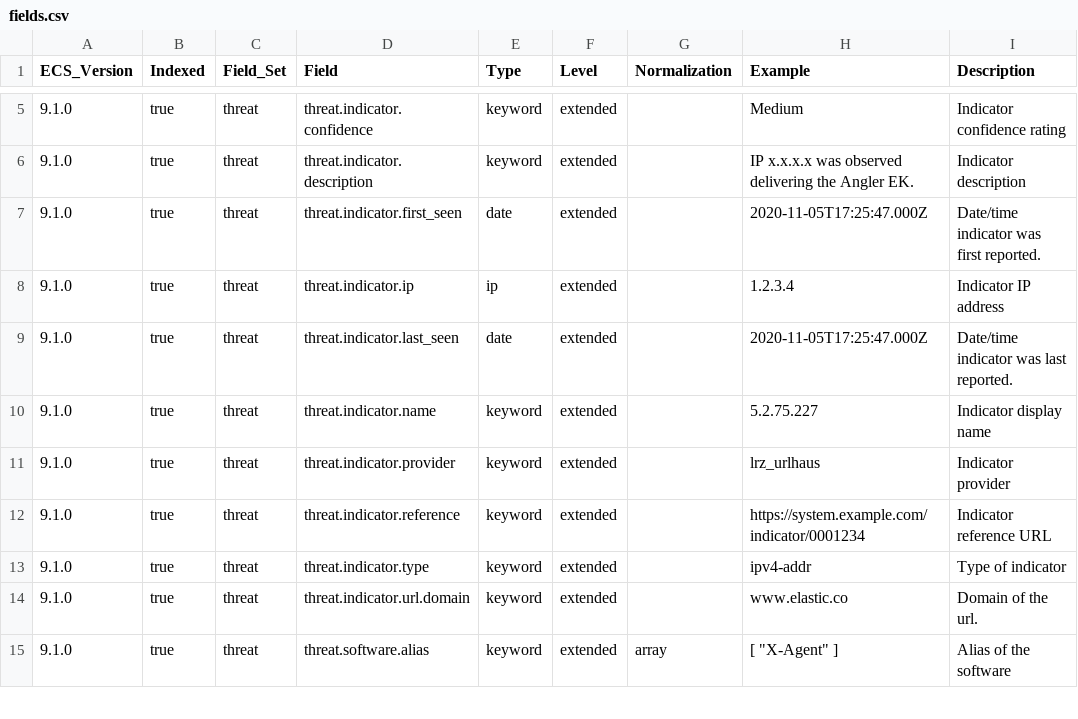
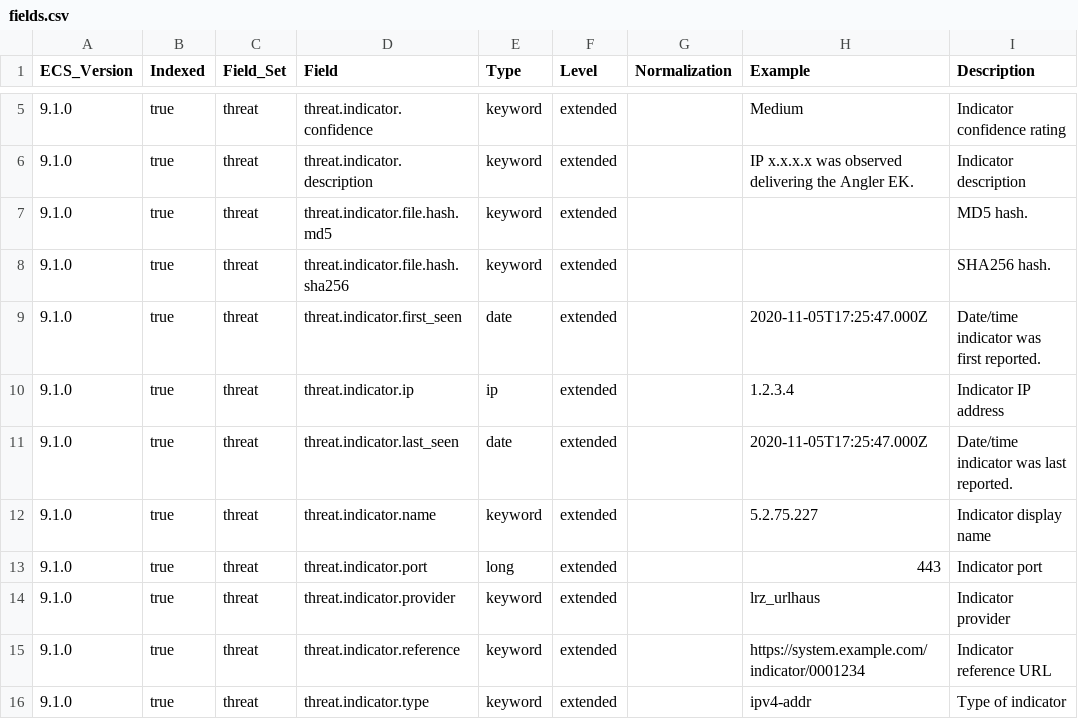
Before and after one commit to wazuh/wazuh-indexer-plugins, a CSV file: ecs/cti/ioc/docs/fields.csv, drawn as a sheet; only a part is shown, gaps mark what is left out; the shorter side is filled out with more unchanged rows; the diff names each change by its address in the sheet, - before the commit and + after, or states it on an @@ line.

```diff
--- a/ecs/cti/ioc/docs/fields.csv
+++ b/ecs/cti/ioc/docs/fields.csv
+row 7: 9.1.0 | true | threat | threat.indicator.file.hash.md5 | keyword | extended |  |  | MD5 hash.
+row 8: 9.1.0 | true | threat | threat.indicator.file.hash.sha256 | keyword | extended |  |  | SHA256 hash.
+row 13: 9.1.0 | true | threat | threat.indicator.port | long | extended |  | 443 | Indicator port
```
Also changed, not shown: 1 other file.
